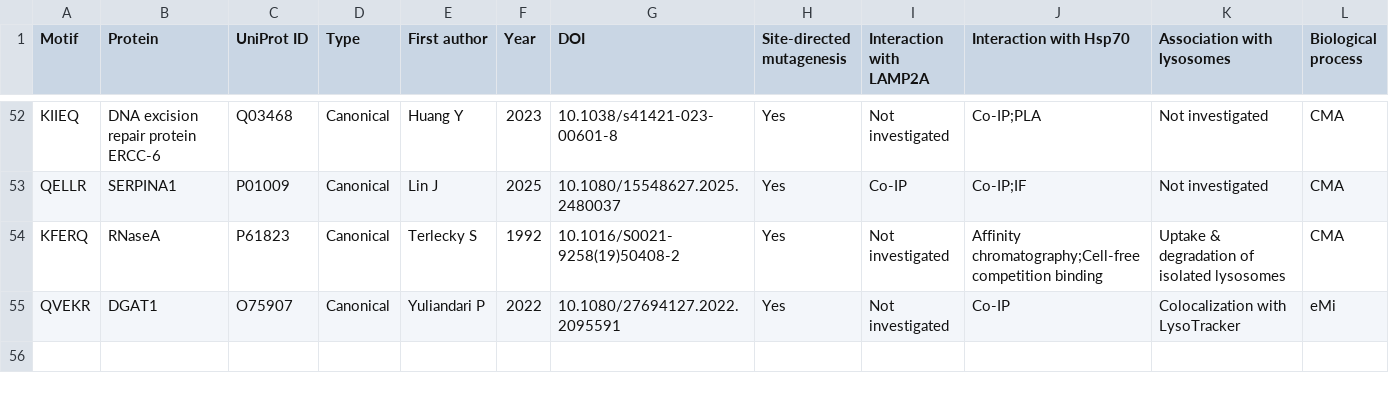
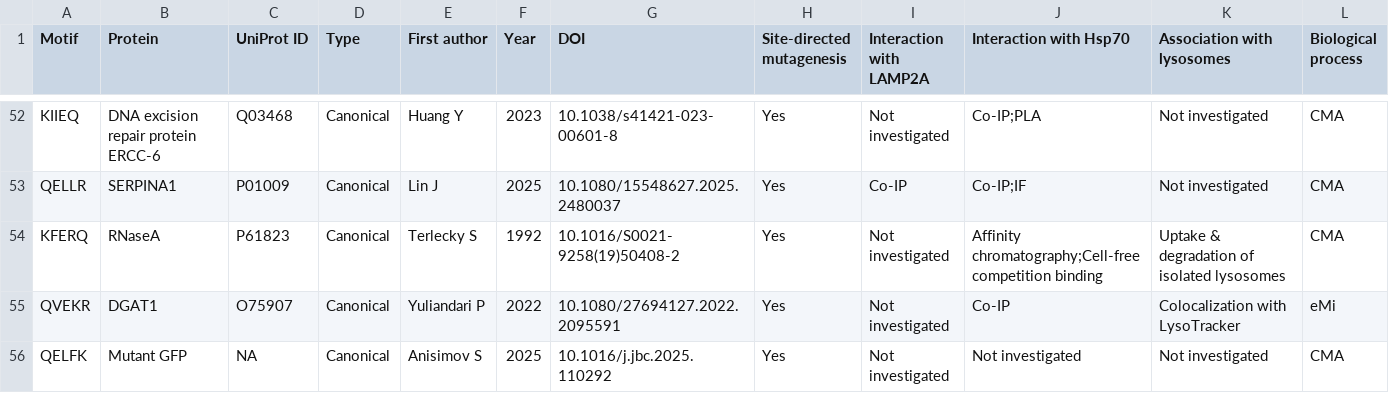
Before and after one commit to Marcin-Lubocki/KFERQminer, a CSV file: motif_db_expanded.csv, drawn as a sheet; only a part is shown, gaps mark what is left out; the diff names each change by its address in the sheet, - before the commit and + after, or states it on an @@ line.

Commit message:
Update motif_db_expanded.csv
Added QELFK (mutant GFP)

```diff
--- a/motif_db_expanded.csv
+++ b/motif_db_expanded.csv
+row 56: QELFK | Mutant GFP | NA | Canonical | Anisimov S | 2025 | 10.1016/j.jbc.2025.110292 | Yes | Not investigated | Not investigated | Not investigated | CMA
```
